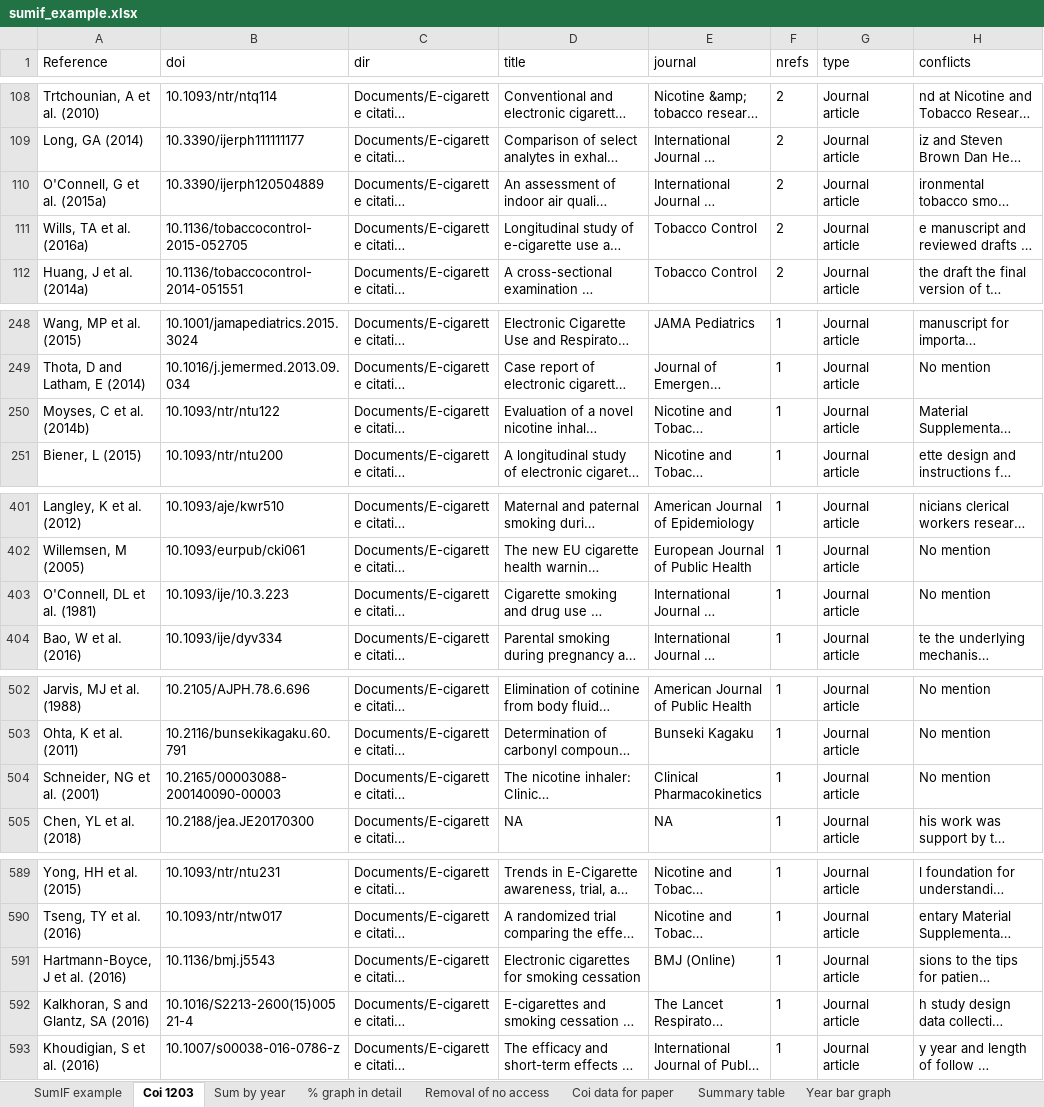
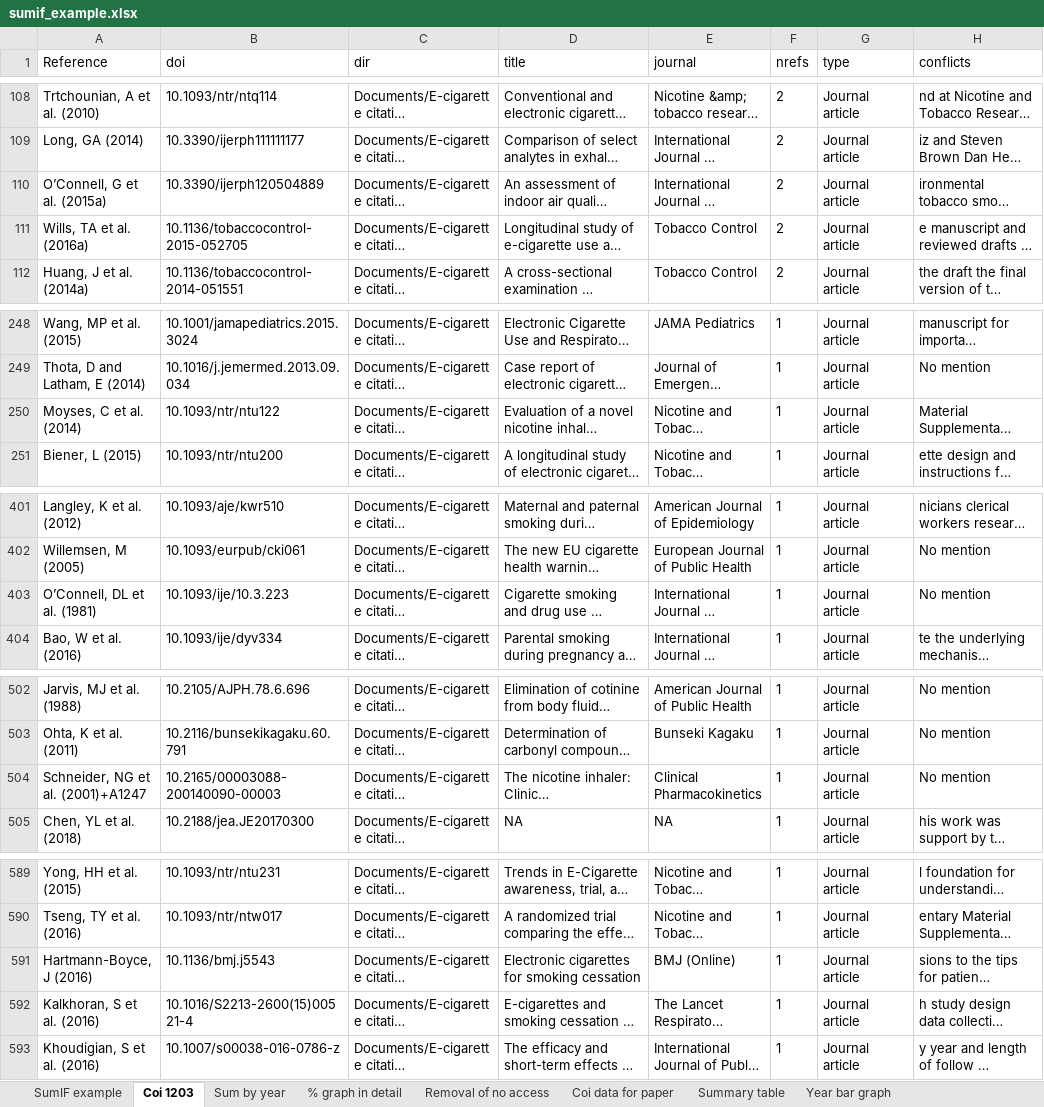
Before and after one commit to marissasmith8/Citation-Network-Analysis, an Excel workbook: data/sumif_example.xlsx, sheet Coi 1203, drawn as a sheet; only a part is shown, gaps mark what is left out; long unchanged cells end in …; values as stored, in another font and other column widths than the file's, no borders; conditional formats not drawn; the diff covers the shown part only; the diff names each change by its address in the sheet, - before the commit and + after, or states it on an @@ line.

```diff
--- a/data/sumif_example.xlsx (sheet Coi 1203)
+++ b/data/sumif_example.xlsx (sheet Coi 1203)
-A110 (Reference): O'Connell, G et al. (2015a)
+A110 (Reference): O’Connell, G et al. (2015a)
-A250 (Reference): Moyses, C et al. (2014b)
+A250 (Reference): Moyses, C et al. (2014)
-A403 (Reference): O'Connell, DL et al. (1981)
+A403 (Reference): O’Connell, DL et al. (1981)
-A504 (Reference): Schneider, NG et al. (2001)
+A504 (Reference): Schneider, NG et al. (2001)+A1247
-A591 (Reference): Hartmann-Boyce, J et al. (2016)
+A591 (Reference): Hartmann-Boyce, J (2016)
-A592 (Reference): Kalkhoran, S and Glantz, SA (2016)
+A592 (Reference): Kalkhoran, S et al. (2016)
```
Also changed, not shown: 1 removed row and 29 edited cells elsewhere in this sheet, sheet SumIF example, sheet Removal of no access, sheet Sum by year, formulas that keep their value, charts or pictures.
